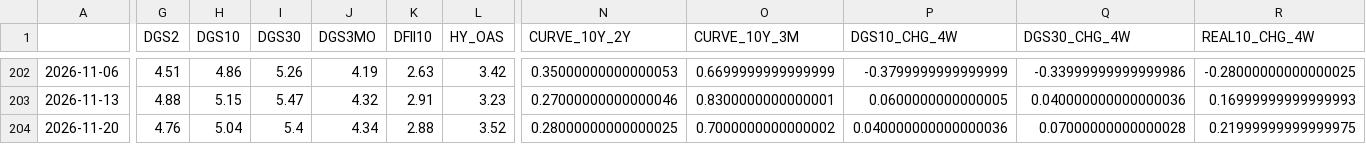
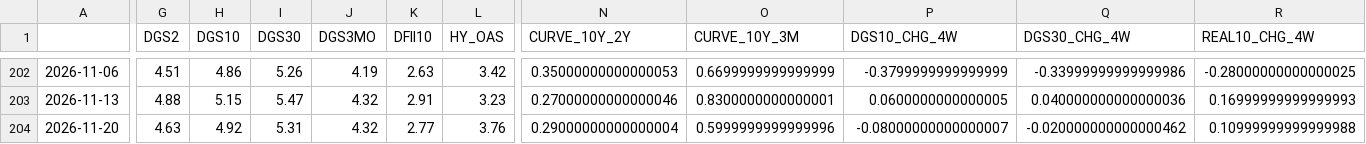
Before and after one commit to subin001893-cmyk/stock-scanner-results, a CSV file: latest/fred_macro_weekly.csv, drawn as a sheet; only a part is shown, gaps mark what is left out; the diff covers the shown part only; the diff names each change by its address in the sheet, - before the commit and + after, or states it on an @@ line.

```diff
--- a/latest/fred_macro_weekly.csv
+++ b/latest/fred_macro_weekly.csv
-G204 (DGS2): 4.76
+G204 (DGS2): 4.63
-H204 (DGS10): 5.04
+H204 (DGS10): 4.92
-I204 (DGS30): 5.4
+I204 (DGS30): 5.31
-J204 (DGS3MO): 4.34
+J204 (DGS3MO): 4.32
-K204 (DFII10): 2.88
+K204 (DFII10): 2.77
-L204 (HY_OAS): 3.52
+L204 (HY_OAS): 3.76
-N204 (CURVE_10Y_2Y): 0.28000000000000025
+N204 (CURVE_10Y_2Y): 0.29000000000000004
-O204 (CURVE_10Y_3M): 0.7000000000000002
+O204 (CURVE_10Y_3M): 0.5999999999999996
-P204 (DGS10_CHG_4W): 0.040000000000000036
+P204 (DGS10_CHG_4W): -0.08000000000000007
-Q204 (DGS30_CHG_4W): 0.07000000000000028
+Q204 (DGS30_CHG_4W): -0.020000000000000462
-R204 (REAL10_CHG_4W): 0.21999999999999975
+R204 (REAL10_CHG_4W): 0.10999999999999988
```
Also changed, not shown: 1 edited cell elsewhere in this file, latest/sector_rotation_report.csv, latest/sector_rotation_scores.csv, 8 other files.
